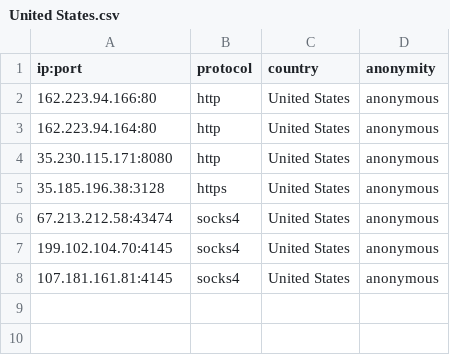
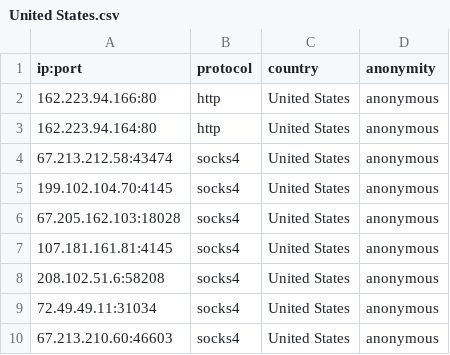
Before and after one commit to NoureddineRmila/daily-free-working-proxies, a CSV file: United States.csv, drawn as a sheet.

Commit message:
Update proxies list

```diff
--- a/United States.csv
+++ b/United States.csv
@@ -3,6 +3,8 @@ ip:port,protocol,country,anonymity
 162.223.94.164:80,http,United States,anonymous
-35.230.115.171:8080,http,United States,anonymous
-35.185.196.38:3128,https,United States,anonymous
 67.213.212.58:43474,socks4,United States,anonymous
 199.102.104.70:4145,socks4,United States,anonymous
+67.205.162.103:18028,socks4,United States,anonymous
 107.181.161.81:4145,socks4,United States,anonymous
+208.102.51.6:58208,socks4,United States,anonymous
+72.49.49.11:31034,socks4,United States,anonymous
+67.213.210.60:46603,socks4,United States,anonymous
```
Also changed, not shown: all_proxies.csv, 16 other files.
